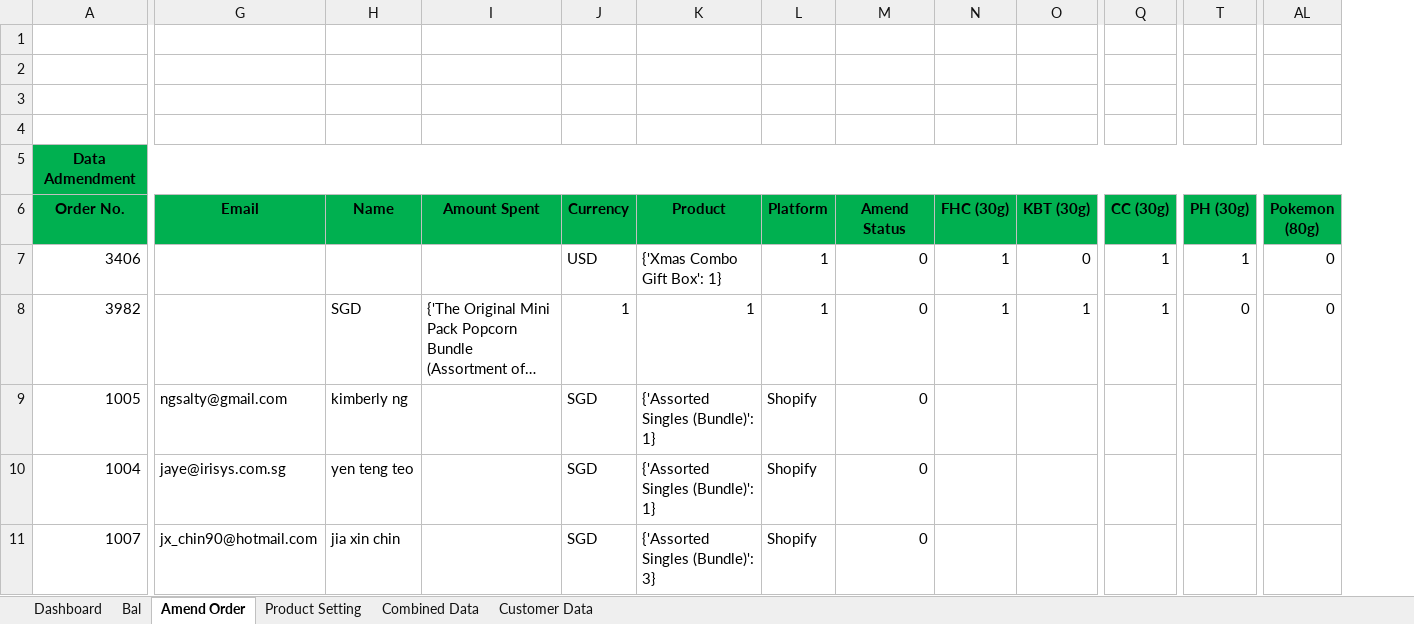
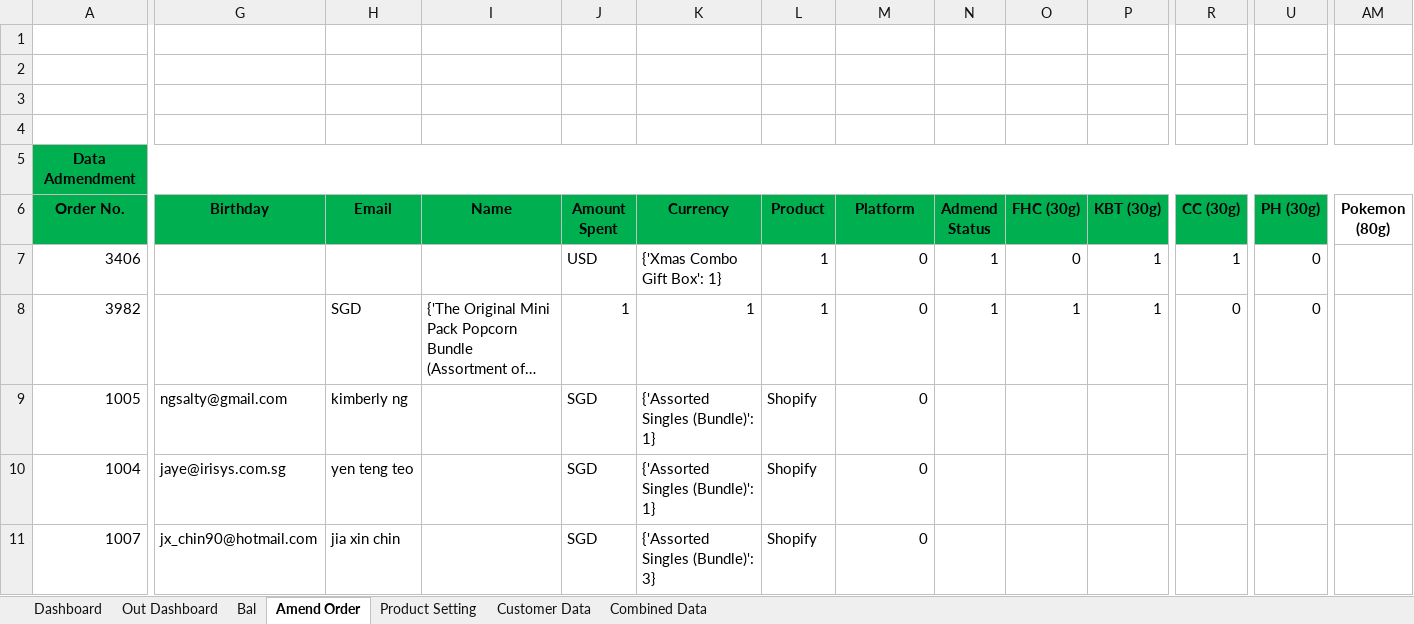
Before and after one commit to TKG-IT-team/Inventory-System, an Excel workbook: prototypeMerged.xlsm, sheet Amend Order, drawn as a sheet; only a part is shown, gaps mark what is left out; long unchanged cells end in …; values as stored, in another font and other column widths than the file's, no borders; charts and pictures not drawn; addresses are those after the commit; the diff names each change by its address in the sheet, - before the commit and + after, or states it on an @@ line.

```diff
--- a/prototypeMerged.xlsm (sheet Amend Order)
+++ b/prototypeMerged.xlsm (sheet Amend Order)
+sheet tab: Out Dashboard
@@ sheet tab order changed: Dashboard | Out Dashboard | Bal | Amend Order | Product Setting | Customer Data | Combined Data @@
+column N (Admend Status), rows 7-8: 1 | 1
-G6: Email
+G6: Birthday
-H6: Name
+H6: Email
-I6: Amount Spent
+I6: Name
-J6: Currency
+J6: Amount Spent
-K6: Product
+K6: Currency
-L6: Platform
+L6: Product
-M6: Amend Status
+M6: Platform
-AM6 fill: #00B050
+AM6 fill: none
-O7 (FHC (30g)): 1
+O7 (FHC (30g)): 0
-P7 (KBT (30g)): 0
+P7 (KBT (30g)): 1
-U7 (PH (30g)): 1
+U7 (PH (30g)): 0
-AM7:AM8 (Pokemon (80g)): 0
+AM7:AM8 (Pokemon (80g)): (empty)
-R8 (CC (30g)): 1
+R8 (CC (30g)): 0
```
Also changed, not shown: sheet Combined Data, sheet Bal, sheet Customer Data, hidden cells, charts or pictures, 7 other files.
